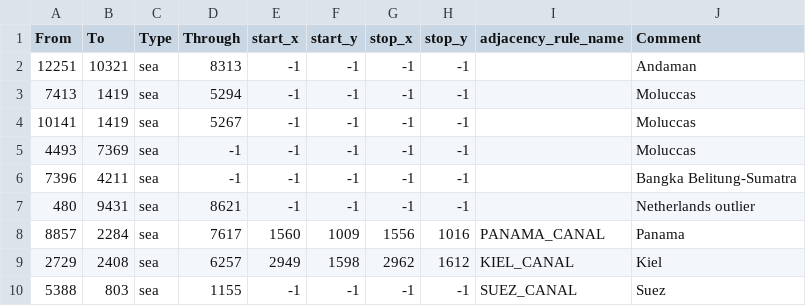
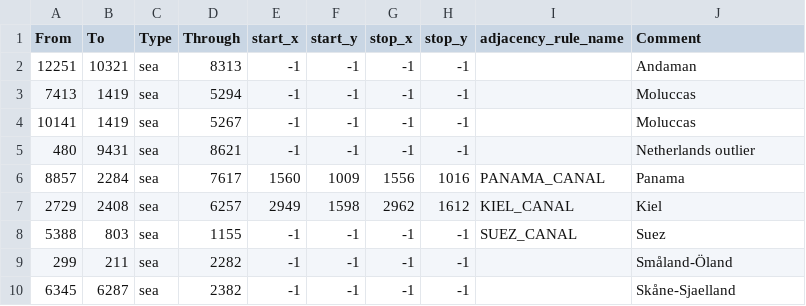
Before and after one commit to Cold-War-Iron-Curtain-Dev-Team/ColdWarIronCurtain, a CSV file: Cold War Iron Curtain/map/adjacencies.csv, drawn as a sheet; only a part is shown; the shorter side is filled out with more unchanged rows; the diff names each change by its address in the sheet, - before the commit and + after, or states it on an @@ line.

```diff
--- a/Cold War Iron Curtain/map/adjacencies.csv
+++ b/Cold War Iron Curtain/map/adjacencies.csv
-row 5: 4493 | 7369 | sea | -1 | -1 | -1 | -1 | -1 |  | Moluccas
-row 6: 7396 | 4211 | sea | -1 | -1 | -1 | -1 | -1 |  | Bangka Belitung-Sumatra
```
Also changed, not shown: 8 other files.
